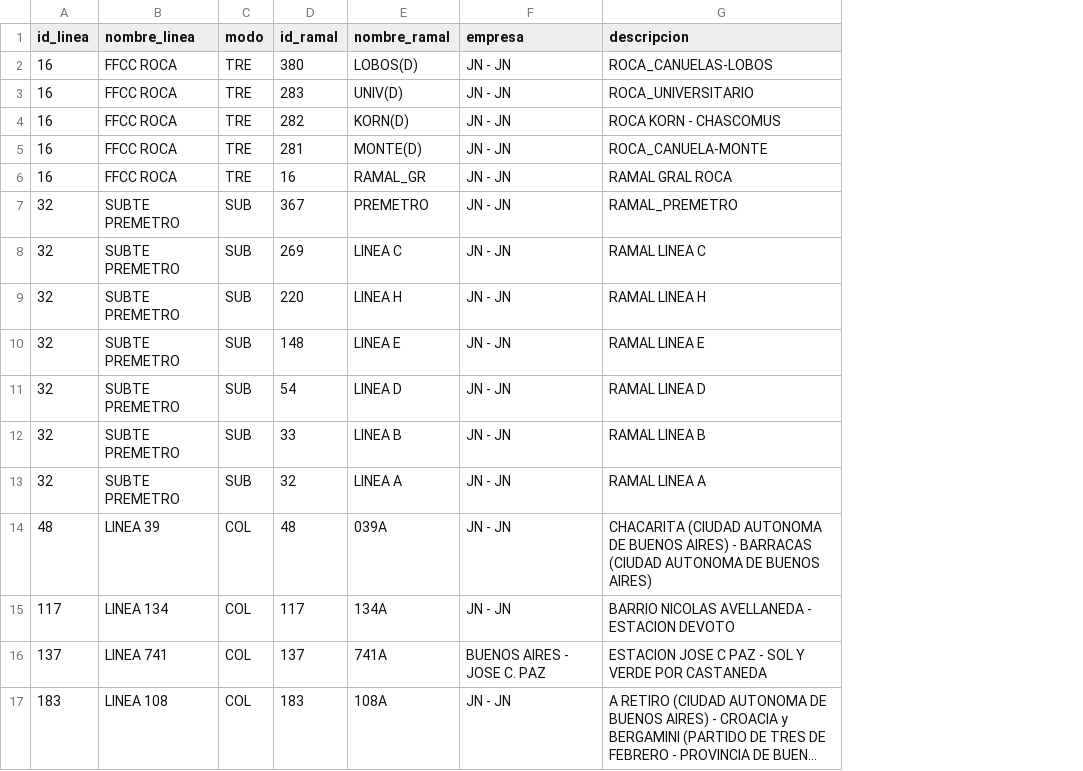
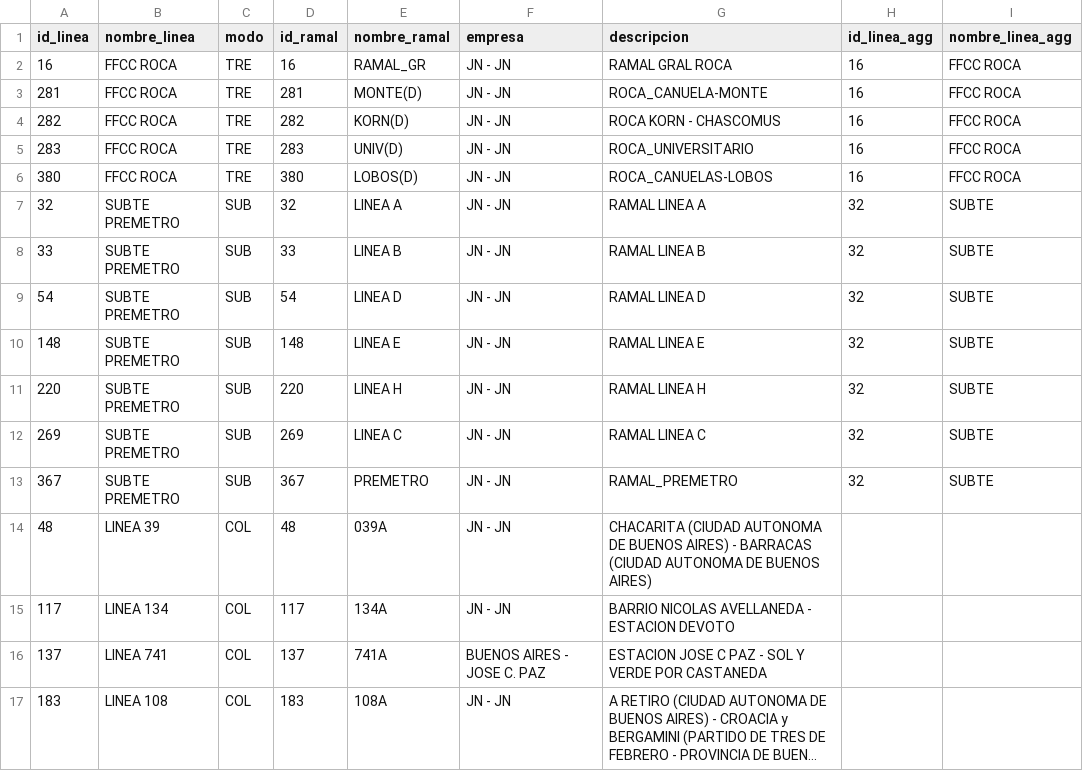
Before and after one commit to EL-BID/UrbanTrips, a CSV file: data/data_ciudad/lineas_amba_test.csv, drawn as a sheet; only a part is shown; long unchanged cells end in …; removed rows and columns are numbered as before the commit, all else as after; the diff names each change by its address in the sheet, - before the commit and + after, or states it on an @@ line.

Commit message:
New test data to add line id agg

```diff
--- a/data/data_ciudad/lineas_amba_test.csv
+++ b/data/data_ciudad/lineas_amba_test.csv
+column H (id_linea_agg), row 2: 16; row 7: 32
+column I (nombre_linea_agg), row 2: FFCC ROCA; row 7: SUBTE
-row 2: 16 | FFCC ROCA | TRE | 380 | LOBOS(D) | JN - JN | ROCA_CANUELAS-LOBOS
-row 3: 16 | FFCC ROCA | TRE | 283 | UNIV(D) | JN - JN | ROCA_UNIVERSITARIO
-row 4: 16 | FFCC ROCA | TRE | 282 | KORN(D) | JN - JN | ROCA KORN - CHASCOMUS
-row 5: 16 | FFCC ROCA | TRE | 281 | MONTE(D) | JN - JN | ROCA_CANUELA-MONTE
-row 7: 32 | SUBTE PREMETRO | SUB | 367 | PREMETRO | JN - JN | RAMAL_PREMETRO
-row 8: 32 | SUBTE PREMETRO | SUB | 269 | LINEA C | JN - JN | RAMAL LINEA C
-row 9: 32 | SUBTE PREMETRO | SUB | 220 | LINEA H | JN - JN | RAMAL LINEA H
-row 10: 32 | SUBTE PREMETRO | SUB | 148 | LINEA E | JN - JN | RAMAL LINEA E
-row 11: 32 | SUBTE PREMETRO | SUB | 54 | LINEA D | JN - JN | RAMAL LINEA D
-row 12: 32 | SUBTE PREMETRO | SUB | 33 | LINEA B | JN - JN | RAMAL LINEA B
+row 3: 281 | FFCC ROCA | TRE | 281 | MONTE(D) | JN - JN | ROCA_CANUELA-MONTE | 16 | FFCC ROCA
+row 4: 282 | FFCC ROCA | TRE | 282 | KORN(D) | JN - JN | ROCA KORN - CHASCOMUS | 16 | FFCC ROCA
+row 5: 283 | FFCC ROCA | TRE | 283 | UNIV(D) | JN - JN | ROCA_UNIVERSITARIO | 16 | FFCC ROCA
+row 6: 380 | FFCC ROCA | TRE | 380 | LOBOS(D) | JN - JN | ROCA_CANUELAS-LOBOS | 16 | FFCC ROCA
+row 8: 33 | SUBTE PREMETRO | SUB | 33 | LINEA B | JN - JN | RAMAL LINEA B | 32 | SUBTE
+row 9: 54 | SUBTE PREMETRO | SUB | 54 | LINEA D | JN - JN | RAMAL LINEA D | 32 | SUBTE
+row 10: 148 | SUBTE PREMETRO | SUB | 148 | LINEA E | JN - JN | RAMAL LINEA E | 32 | SUBTE
+row 11: 220 | SUBTE PREMETRO | SUB | 220 | LINEA H | JN - JN | RAMAL LINEA H | 32 | SUBTE
+row 12: 269 | SUBTE PREMETRO | SUB | 269 | LINEA C | JN - JN | RAMAL LINEA C | 32 | SUBTE
+row 13: 367 | SUBTE PREMETRO | SUB | 367 | PREMETRO | JN - JN | RAMAL_PREMETRO | 32 | SUBTE
```
Also changed, not shown: data/data_ciudad/transacciones_amba_test.csv, data/data_ciudad/transacciones_amba_test_geocode.csv.
